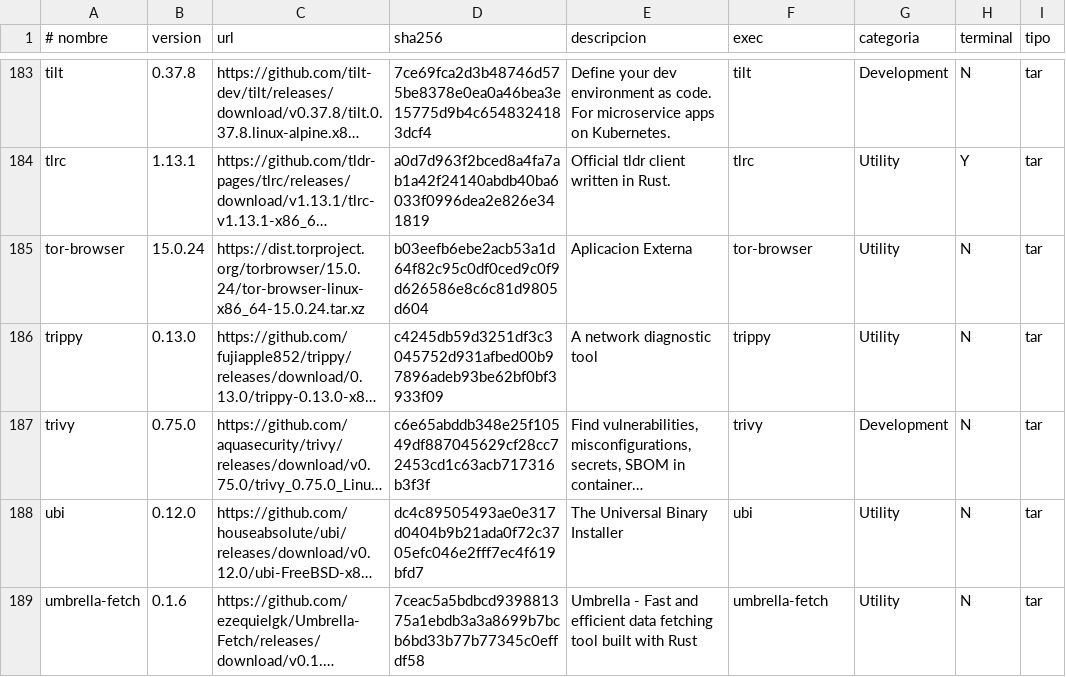
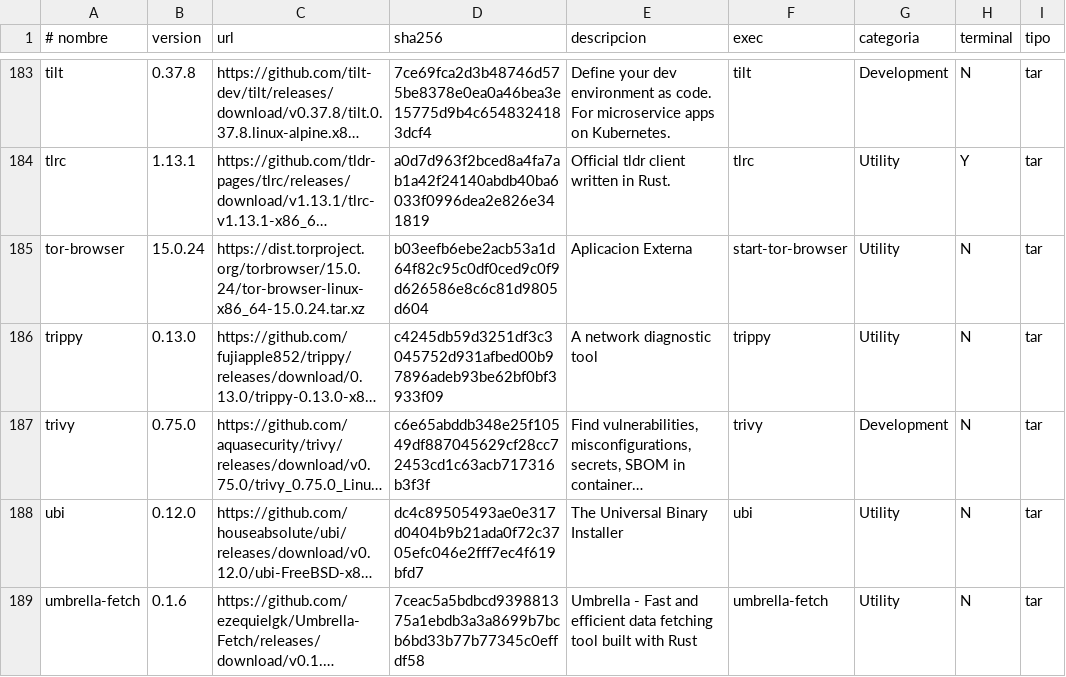
Before and after one commit to ezequielgk/Belka, a TSV file: packages.tsv, drawn as a sheet; only a part is shown, gaps mark what is left out; long unchanged cells end in …; the diff names each change by its address in the sheet, - before the commit and + after, or states it on an @@ line.

```diff
--- a/packages.tsv
+++ b/packages.tsv
-F185 (exec): tor-browser
+F185 (exec): start-tor-browser
```
